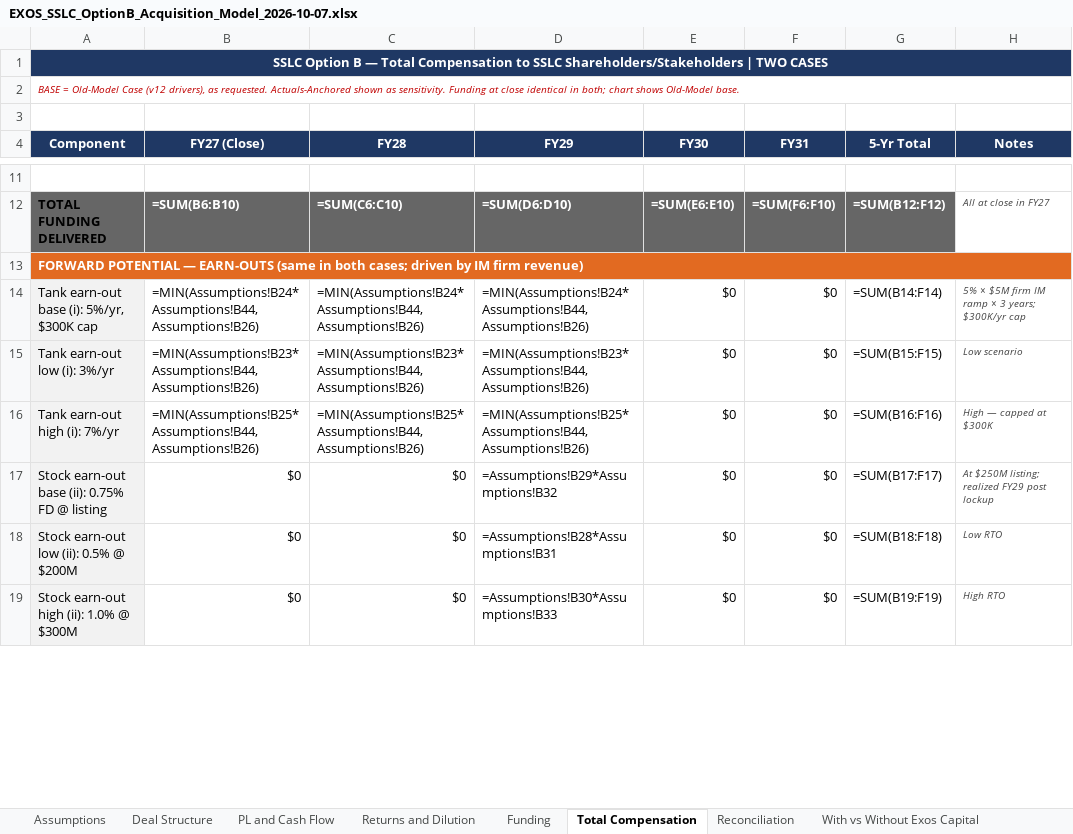
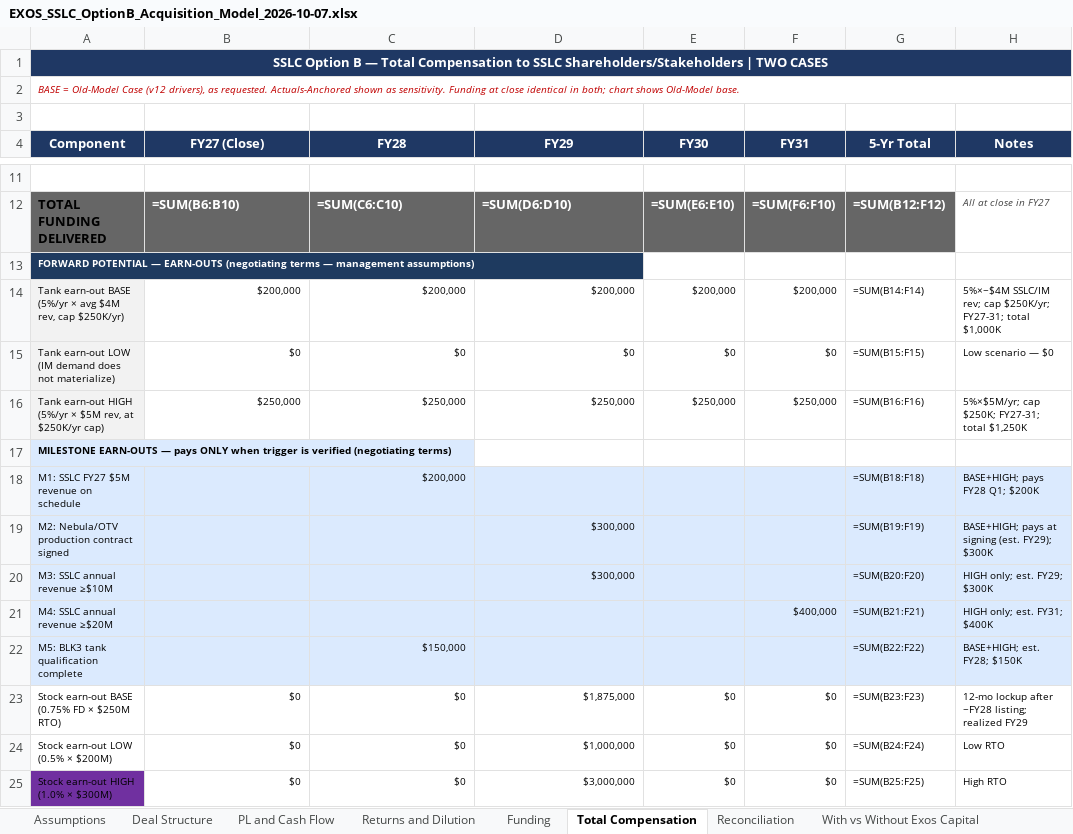
Before and after one commit to ExosAerospace/workspace, an Excel workbook: drafts/EXOS_SSLC_OptionB_Acquisition_Model_2026-10-07.xlsx, sheet Total Compensation, drawn as a sheet; only a part is shown, gaps mark what is left out; values as stored, in another font and other column widths than the file's, no borders; formulas without a stored value are shown as written; removed rows and columns are numbered as before the commit, all else as after; the diff covers the shown part only; the diff names each change by its address in the sheet, - before the commit and + after, or states it on an @@ line.

Commit message:
SSLC Option B: John 10/7 15:22-15:28 terms — table format, HIGH ~$10M, 5yr tank+milestones, principals' lockup, $5.1M trigger, name fix

```diff
--- a/drafts/EXOS_SSLC_OptionB_Acquisition_Model_2026-10-07.xlsx (sheet Total Compensation)
+++ b/drafts/EXOS_SSLC_OptionB_Acquisition_Model_2026-10-07.xlsx (sheet Total Compensation)
-A13 (Component): …— EARN-OUTS (same in both cases; driven by IM firm revenue)
+A13 (Component): …— EARN-OUTS (negotiating terms — management assumptions)
@@ A13 text size: smaller, fill: #E26A21 → #1E3A5F @@
-A13:H13 merged
-row 14: Tank earn-out base (i): 5%/yr, $300K cap | =MIN(Assumptions!B24*Assumptions!B44,Assumptions!B26) | =MIN(Assumptions!B24*Assumptions!B44,Assumptions!B26) | =MIN(Assumptions!B24*Assumptions!B44,Assumptions!B26) | $0 | $0 | =SUM(B14:F14) | 5% × $5M firm IM ramp × 3 years; $300K/yr cap
-row 15: Tank earn-out low (i): 3%/yr | =MIN(Assumptions!B23*Assumptions!B44,Assumptions!B26) | =MIN(Assumptions!B23*Assumptions!B44,Assumptions!B26) | =MIN(Assumptions!B23*Assumptions!B44,Assumptions!B26) | $0 | $0 | =SUM(B15:F15) | Low scenario
-row 16: Tank earn-out high (i): 7%/yr | =MIN(Assumptions!B25*Assumptions!B44,Assumptions!B26) | =MIN(Assumptions!B25*Assumptions!B44,Assumptions!B26) | =MIN(Assumptions!B25*Assumptions!B44,Assumptions!B26) | $0 | $0 | =SUM(B16:F16) | High — capped at $300K
+row 14: Tank earn-out BASE (5%/yr × avg $4M rev, cap $250K/yr) | $200,000 | $200,000 | $200,000 | $200,000 | $200,000 | =SUM(B14:F14) | 5%×~$4M SSLC/IM rev; cap $250K/yr; FY27-31; total $1,000K
+row 15: Tank earn-out LOW (IM demand does not materialize) | $0 | $0 | $0 | $0 | $0 | =SUM(B15:F15) | Low scenario — $0
+row 16: Tank earn-out HIGH (5%/yr × $5M rev, at $250K/yr cap) | $250,000 | $250,000 | $250,000 | $250,000 | $250,000 | =SUM(B16:F16) | 5%×$5M/yr; cap $250K; FY27-31; total $1,250K
+row 17: MILESTONE EARN-OUTS — pays ONLY when trigger is verified (negotiating terms)
+row 18: M1: SSLC FY27 $5M revenue on schedule |  | $200,000 |  |  |  | =SUM(B18:F18) | BASE+HIGH; pays FY28 Q1; $200K
+row 19: M2: Nebula/OTV production contract signed |  |  | $300,000 |  |  | =SUM(B19:F19) | BASE+HIGH; pays at signing (est. FY29); $300K
+row 20: M3: SSLC annual revenue ≥$10M |  |  | $300,000 |  |  | =SUM(B20:F20) | HIGH only; est. FY29; $300K
+row 21: M4: SSLC annual revenue ≥$20M |  |  |  |  | $400,000 | =SUM(B21:F21) | HIGH only; est. FY31; $400K
+row 22: M5: BLK3 tank qualification complete |  | $150,000 |  |  |  | =SUM(B22:F22) | BASE+HIGH; est. FY28; $150K
-A23 (Component): Stock earn-out base (ii): 0.75% FD @ listing
+A23 (Component): Stock earn-out BASE (0.75% FD × $250M RTO)
@@ A23:G25 text size: smaller @@
-A23:A24 fill: #F2F2F2
+A23:A24 fill: none
-D23 (FY29): =Assumptions!B29*Assumptions!B32
+D23 (FY29): $1,875,000
-D23:D25 alignment: left
+D23:D25 alignment: right
-G23 (5-Yr Total): =SUM(B17:F17)
+G23 (5-Yr Total): =SUM(B23:F23)
-H23 (Notes): At $250M listing; realized FY29 post lockup
+H23 (Notes): 12-mo lockup after ~FY28 listing; realized FY29
@@ H23:H25 italic: on → off, text colour: #444444 → black @@
-A24 (Component): Stock earn-out low (ii): 0.5% @ $200M
+A24 (Component): Stock earn-out LOW (0.5% × $200M)
-D24 (FY29): =Assumptions!B28*Assumptions!B31
+D24 (FY29): $1,000,000
-G24 (5-Yr Total): =SUM(B18:F18)
+G24 (5-Yr Total): =SUM(B24:F24)
-A25 (Component): Stock earn-out high (ii): 1.0% @ $300M
+A25 (Component): Stock earn-out HIGH (1.0% × $300M)
-A25 fill: #F2F2F2
+A25 fill: #7030A0
-D25 (FY29): =Assumptions!B30*Assumptions!B33
+D25 (FY29): $3,000,000
-G25 (5-Yr Total): =SUM(B19:F19)
+G25 (5-Yr Total): =SUM(B25:F25)
```
Also changed, not shown: 4 added rows, 6 removed rows, 21 edited cells, cell formats and merged cells elsewhere in this sheet, sheet Assumptions, sheet Deal Structure, sheet Funding, sheet With vs Without Exos Capital, 8 other files.
